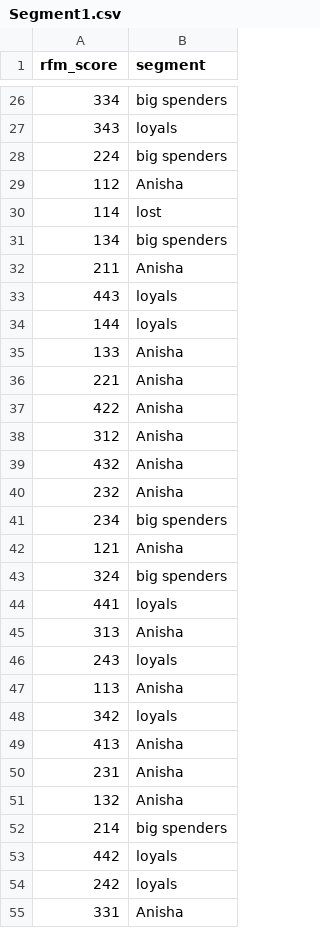
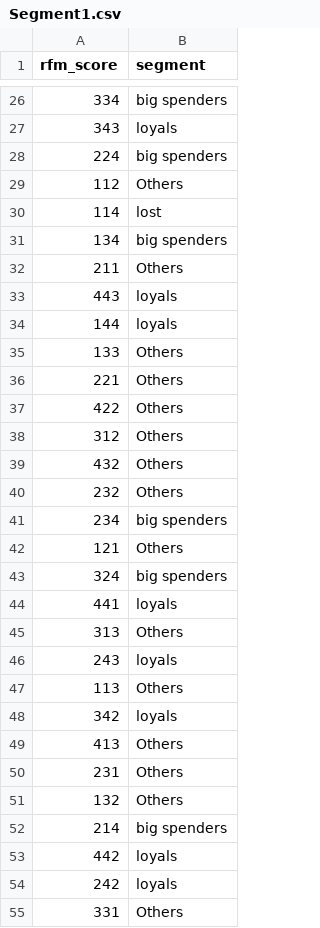
Before and after one commit to gittian/rfm_analysis_shinyapp, a CSV file: data/Segment1.csv, drawn as a sheet; only a part is shown, gaps mark what is left out; the diff covers the shown part only.

```diff
--- a/data/Segment1.csv
+++ b/data/Segment1.csv
@@ -28,25 +28,25 @@ rfm_score,segment
 224,big spenders
-112,Anisha
+112,Others
 114,lost
 134,big spenders
-211,Anisha
+211,Others
 443,loyals
 144,loyals
-133,Anisha
-221,Anisha
-422,Anisha
-312,Anisha
-432,Anisha
-232,Anisha
+133,Others
+221,Others
+422,Others
+312,Others
+432,Others
+232,Others
 234,big spenders
-121,Anisha
+121,Others
 324,big spenders
 441,loyals
-313,Anisha
+313,Others
 243,loyals
-113,Anisha
+113,Others
 342,loyals
-413,Anisha
-231,Anisha
-132,Anisha
+413,Others
+231,Others
+132,Others
 214,big spenders
@@ -54,2 +54,2 @@ rfm_score,segment
 242,loyals
-331,Anisha
+331,Others
```
Also changed, not shown: 20 edited cells elsewhere in this file.
